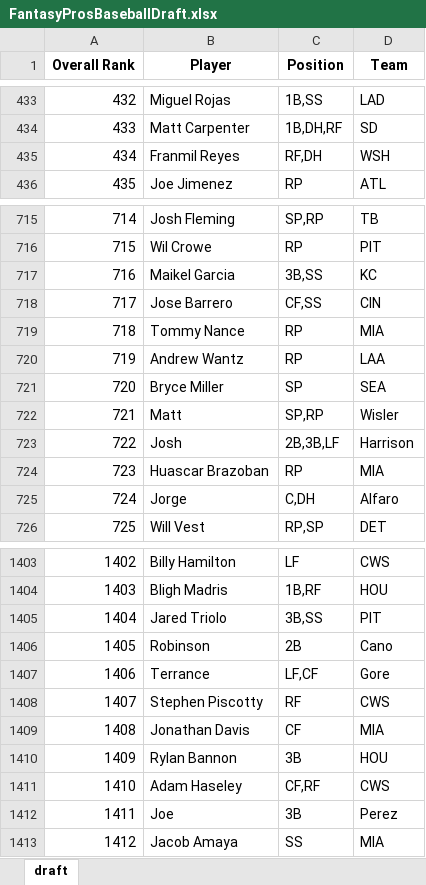
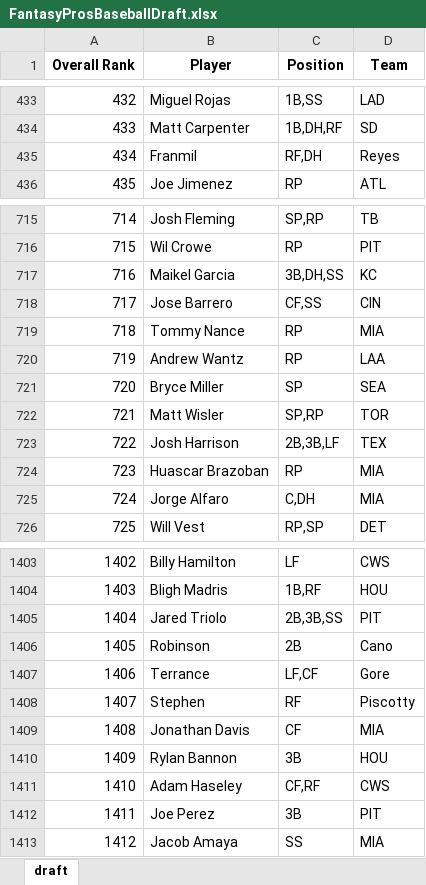
Before and after one commit to barbacbd/FantasyRankings, an Excel workbook: docs/FantasyProsBaseballDraft.xlsx, sheet draft, drawn as a sheet; only a part is shown, gaps mark what is left out; values as stored, in another font and other column widths than the file's, no borders; the diff covers the shown part only; the diff names each change by its address in the sheet, - before the commit and + after, or states it on an @@ line.

Commit message:
[Automated Commit]: Updating fantasy rankings information.

```diff
--- a/docs/FantasyProsBaseballDraft.xlsx (sheet draft)
+++ b/docs/FantasyProsBaseballDraft.xlsx (sheet draft)
-B435 (Player): Franmil Reyes
+B435 (Player): Franmil
-D435 (Team): WSH
+D435 (Team): Reyes
-C717 (Position): 3B,SS
+C717 (Position): 3B,DH,SS
-B722 (Player): Matt
+B722 (Player): Matt Wisler
-D722 (Team): Wisler
+D722 (Team): TOR
-B723 (Player): Josh
+B723 (Player): Josh Harrison
-D723 (Team): Harrison
+D723 (Team): TEX
-B725 (Player): Jorge
+B725 (Player): Jorge Alfaro
-D725 (Team): Alfaro
+D725 (Team): MIA
-C1405 (Position): 3B,SS
+C1405 (Position): 2B,3B,SS
-B1408 (Player): Stephen Piscotty
+B1408 (Player): Stephen
-D1408 (Team): CWS
+D1408 (Team): Piscotty
-B1412 (Player): Joe
+B1412 (Player): Joe Perez
-D1412 (Team): Perez
+D1412 (Team): PIT
```
Also changed, not shown: 28 edited cells elsewhere in this sheet, docs/FantasyProsFootballDraft.xlsx, docs/FantasyProsHockeyDraft.xlsx, 6 other files.
